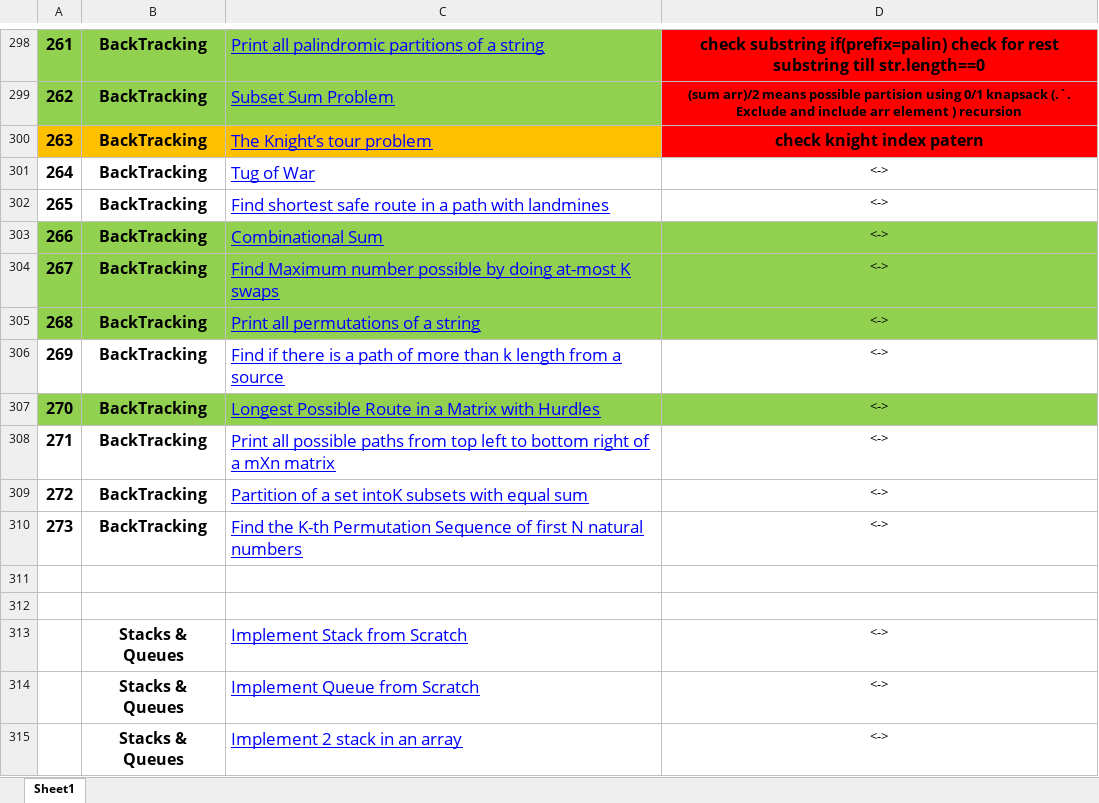
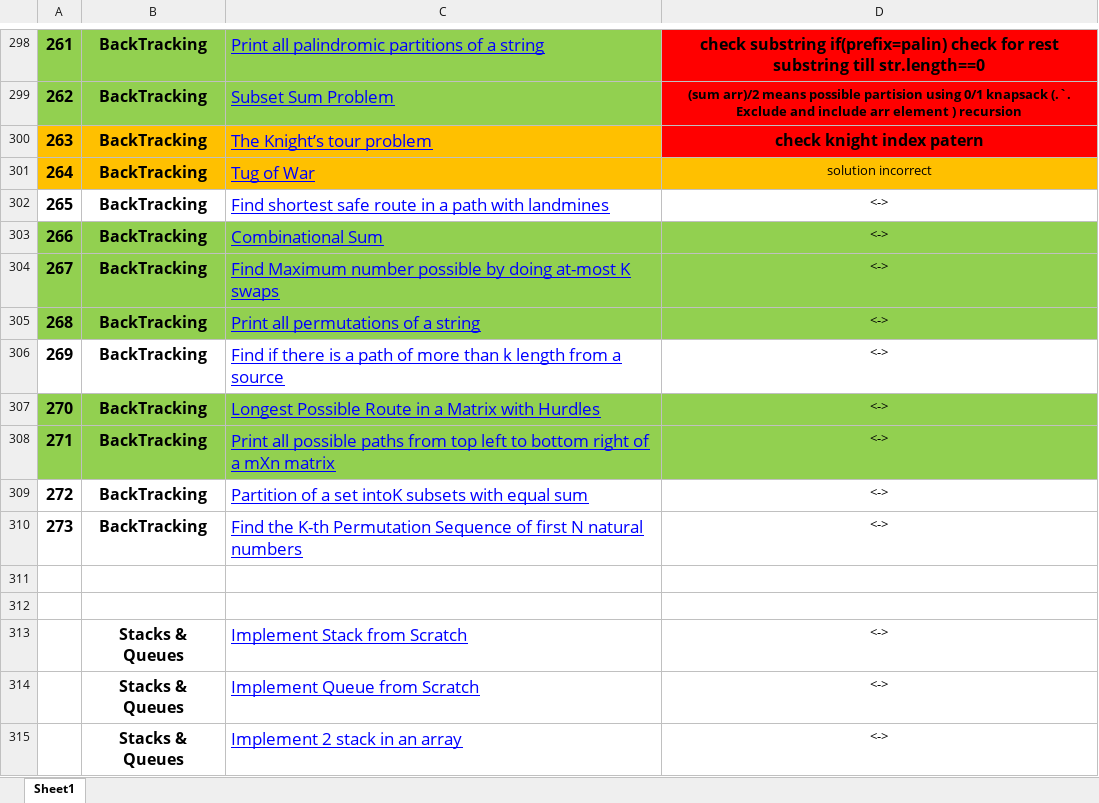
Before and after one commit to pranjal9424/DP, an Excel workbook: FINAL450.xlsx, sheet Sheet1, drawn as a sheet; only a part is shown, gaps mark what is left out; values as stored, in another font and other column widths than the file's, no borders; the diff names each change by its address in the sheet, - before the commit and + after, or states it on an @@ line.

```diff
--- a/FINAL450.xlsx (sheet Sheet1)
+++ b/FINAL450.xlsx (sheet Sheet1)
-A301:D301 fill: none
+A301:D301 fill: #FFC000
-D301: <->
+D301: solution incorrect
-A308:D308 fill: none
+A308:D308 fill: #92D050
```
Also changed, not shown: 2 other files.
